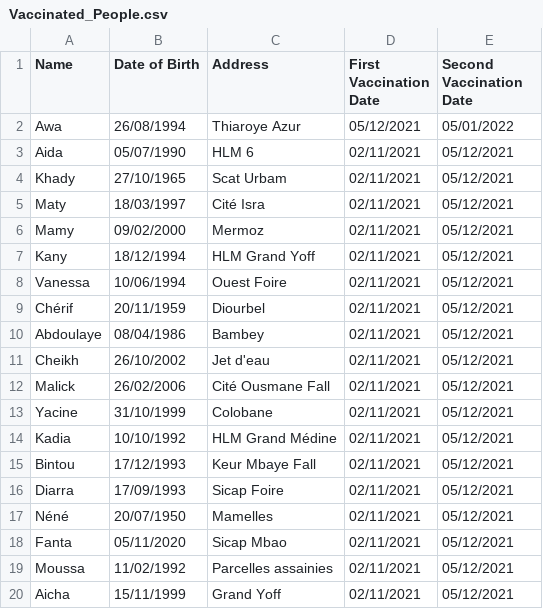
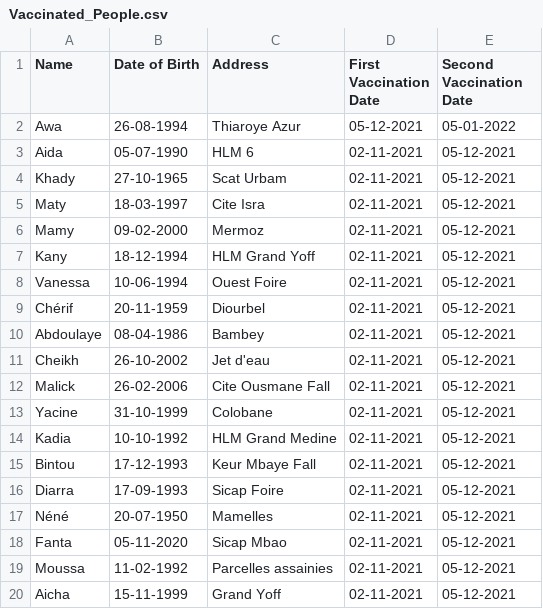
Before and after one commit to awadiagne/covid-tracker-app, a CSV file: src/main/resources/Vaccinated_People.csv, drawn as a sheet.

```diff
--- a/src/main/resources/Vaccinated_People.csv
+++ b/src/main/resources/Vaccinated_People.csv
@@ -1,20 +1,20 @@
 Name,Date of Birth,Address, First Vaccination Date, Second Vaccination Date
-Awa, 26/08/1994, Thiaroye Azur, 05/12/2021,05/01/2022
-Aida, 05/07/1990,HLM 6, 02/11/2021,05/12/2021
-Khady, 27/10/1965, Scat Urbam, 02/11/2021,05/12/2021
-Maty, 18/03/1997, Cité Isra, 02/11/2021,05/12/2021
-Mamy, 09/02/2000,Mermoz, 02/11/2021,05/12/2021
-Kany, 18/12/1994, HLM Grand Yoff, 02/11/2021,05/12/2021
-Vanessa, 10/06/1994,Ouest Foire, 02/11/2021,05/12/2021
-Chérif, 20/11/1959, Diourbel, 02/11/2021,05/12/2021
-Abdoulaye,08/04/1986, Bambey, 02/11/2021,05/12/2021
-Cheikh, 26/10/2002,Jet d'eau, 02/11/2021,05/12/2021
-Malick, 26/02/2006,Cité Ousmane Fall, 02/11/2021,05/12/2021
-Yacine, 31/10/1999, Colobane, 02/11/2021,05/12/2021
-Kadia, 10/10/1992,HLM Grand Médine, 02/11/2021,05/12/2021
-Bintou, 17/12/1993,Keur Mbaye Fall, 02/11/2021,05/12/2021
-Diarra, 17/09/1993,Sicap Foire, 02/11/2021,05/12/2021
-Néné, 20/07/1950,Mamelles, 02/11/2021,05/12/2021
-Fanta, 05/11/2020,Sicap Mbao, 02/11/2021,05/12/2021
-Moussa, 11/02/1992,Parcelles assainies, 02/11/2021,05/12/2021
-Aicha, 15/11/1999, Grand Yoff, 02/11/2021,05/12/2021
+Awa, 26-08-1994, Thiaroye Azur, 05-12-2021,05-01-2022
+Aida, 05-07-1990,HLM 6, 02-11-2021,05-12-2021
+Khady, 27-10-1965, Scat Urbam, 02-11-2021,05-12-2021
+Maty, 18-03-1997, Cite Isra, 02-11-2021,05-12-2021
+Mamy, 09-02-2000,Mermoz, 02-11-2021,05-12-2021
+Kany, 18-12-1994, HLM Grand Yoff, 02-11-2021,05-12-2021
+Vanessa, 10-06-1994,Ouest Foire, 02-11-2021,05-12-2021
+Chérif, 20-11-1959, Diourbel,  02-11-2021,05-12-2021
+Abdoulaye,08-04-1986, Bambey,  02-11-2021,05-12-2021
+Cheikh, 26-10-2002,Jet d'eau,  02-11-2021,05-12-2021
+Malick, 26-02-2006,Cite Ousmane Fall,  02-11-2021,05-12-2021
+Yacine, 31-10-1999, Colobane,  02-11-2021,05-12-2021
+Kadia, 10-10-1992,HLM Grand Medine,  02-11-2021,05-12-2021
+Bintou, 17-12-1993,Keur Mbaye Fall,  02-11-2021,05-12-2021
+Diarra, 17-09-1993,Sicap Foire,  02-11-2021,05-12-2021
+Néné, 20-07-1950,Mamelles,  02-11-2021,05-12-2021
+Fanta, 05-11-2020,Sicap Mbao,  02-11-2021,05-12-2021
+Moussa, 11-02-1992,Parcelles assainies,  02-11-2021,05-12-2021
+Aicha, 15-11-1999, Grand Yoff,  02-11-2021,05-12-2021
```
Also changed, not shown: src/main/resources/Covid_Patients.csv, src/main/resources/Covid_Patients_to_modify.csv, 1 other file.
